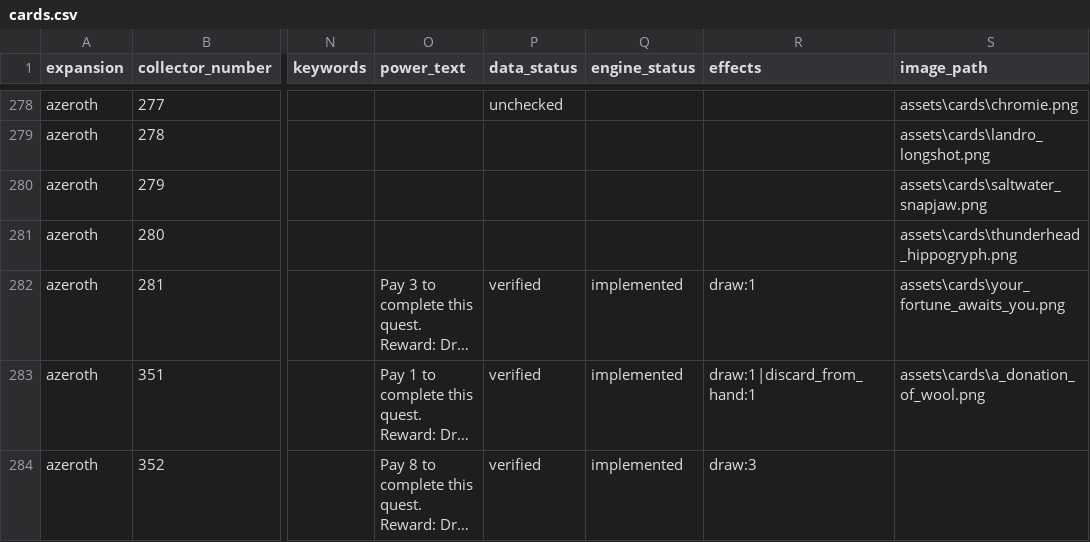
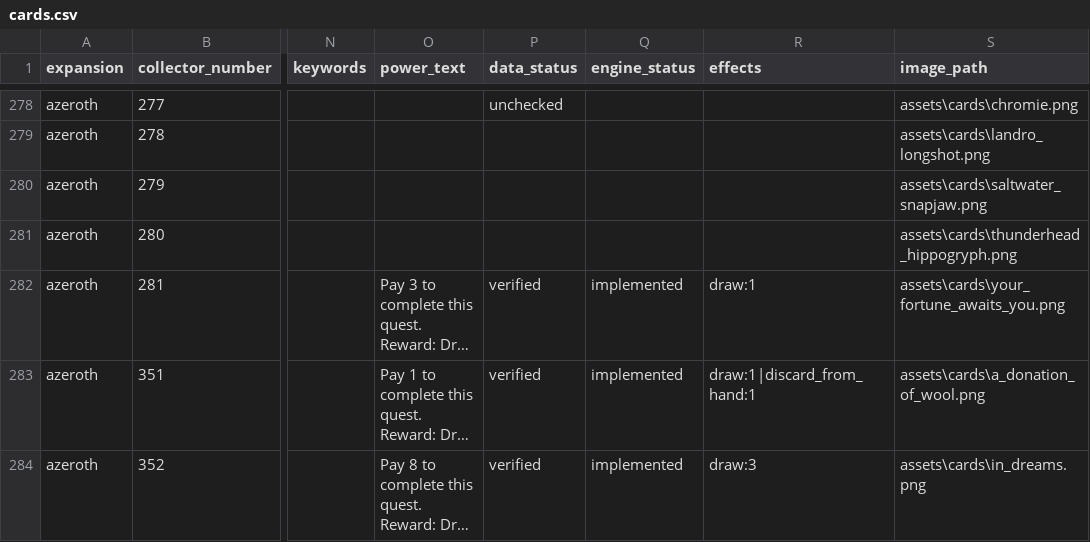
Before and after one commit to remariano138/wowtcg-godot, a CSV file: data/cards.csv, drawn as a sheet; only a part is shown, gaps mark what is left out; long unchanged cells end in …; the diff names each change by its address in the sheet, - before the commit and + after, or states it on an @@ line.

```diff
--- a/data/cards.csv
+++ b/data/cards.csv
-S284 (image_path): (empty)
+S284 (image_path): assets\cards\in_dreams.png
```
Also changed, not shown: 5 other files.
